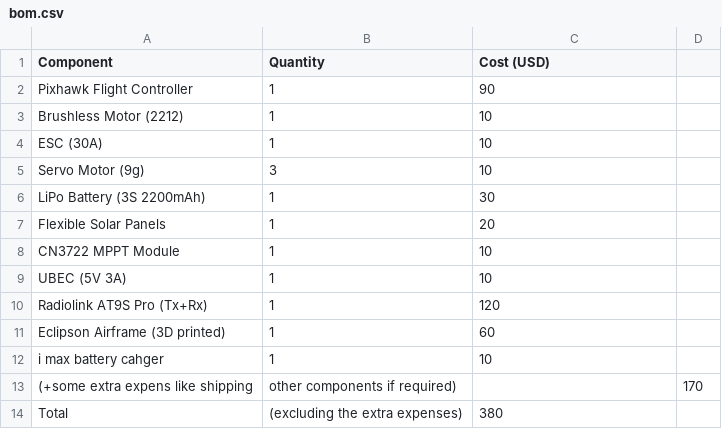
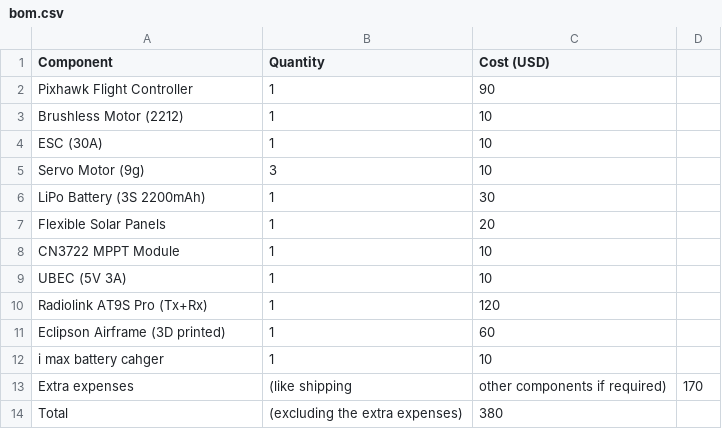
Before and after one commit to kaviyasuriya10-bot/solar-powered-autonomous-glider, a CSV file: solar-glider/bom.csv, drawn as a sheet; removed rows and columns are numbered as before the commit, all else as after; the diff names each change by its address in the sheet, - before the commit and + after, or states it on an @@ line.

Commit message:
Fix typo and rephrase extra expenses in BOM

```diff
--- a/solar-glider/bom.csv
+++ b/solar-glider/bom.csv
-row 13: (+some extra expens like shipping | other components if required) |  | 170
+row 13: Extra expenses | (like shipping | other components if required) | 170
```
